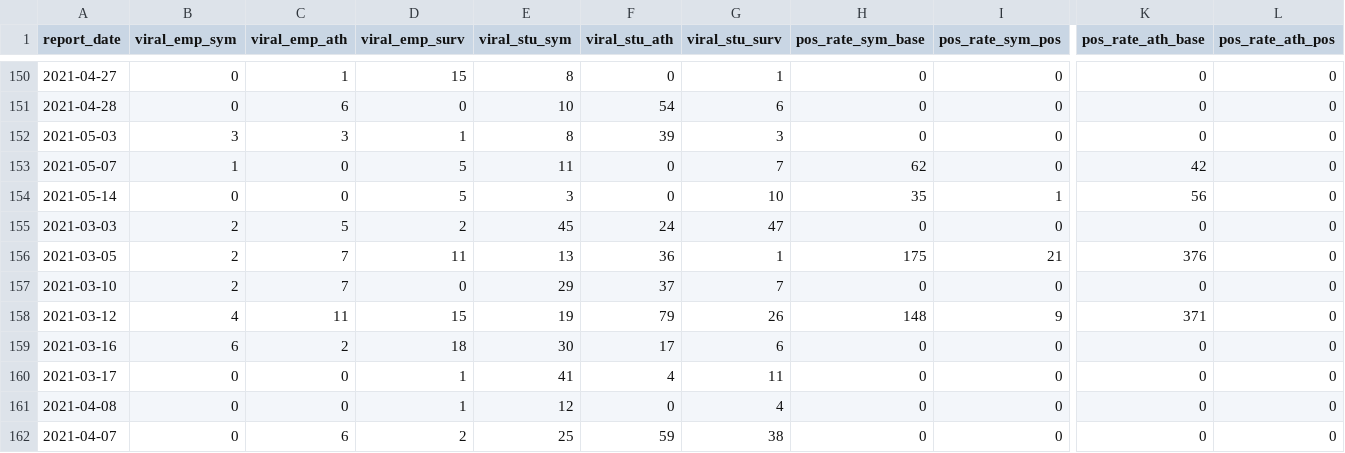
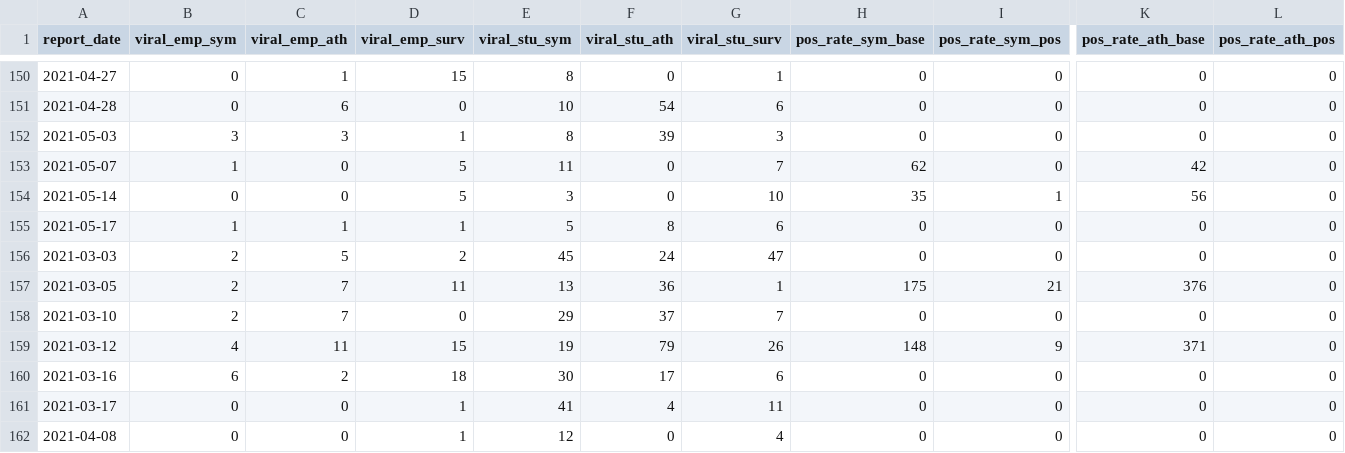
Before and after one commit to c-cortright/wcu_covid_resources, a CSV file: wcu_so_covid_data.csv, drawn as a sheet; only a part is shown, gaps mark what is left out; the shorter side is filled out with more unchanged rows; rows hold the shown columns only; the diff names each change by its address in the sheet, - before the commit and + after, or states it on an @@ line.

Commit message:
Automatic File Update Operation

```diff
--- a/wcu_so_covid_data.csv
+++ b/wcu_so_covid_data.csv
+row 155: 2021-05-17 | 1 | 1 | 1 | 5 | 8 | 6 | 0 | 0 | 0 | 0
```
